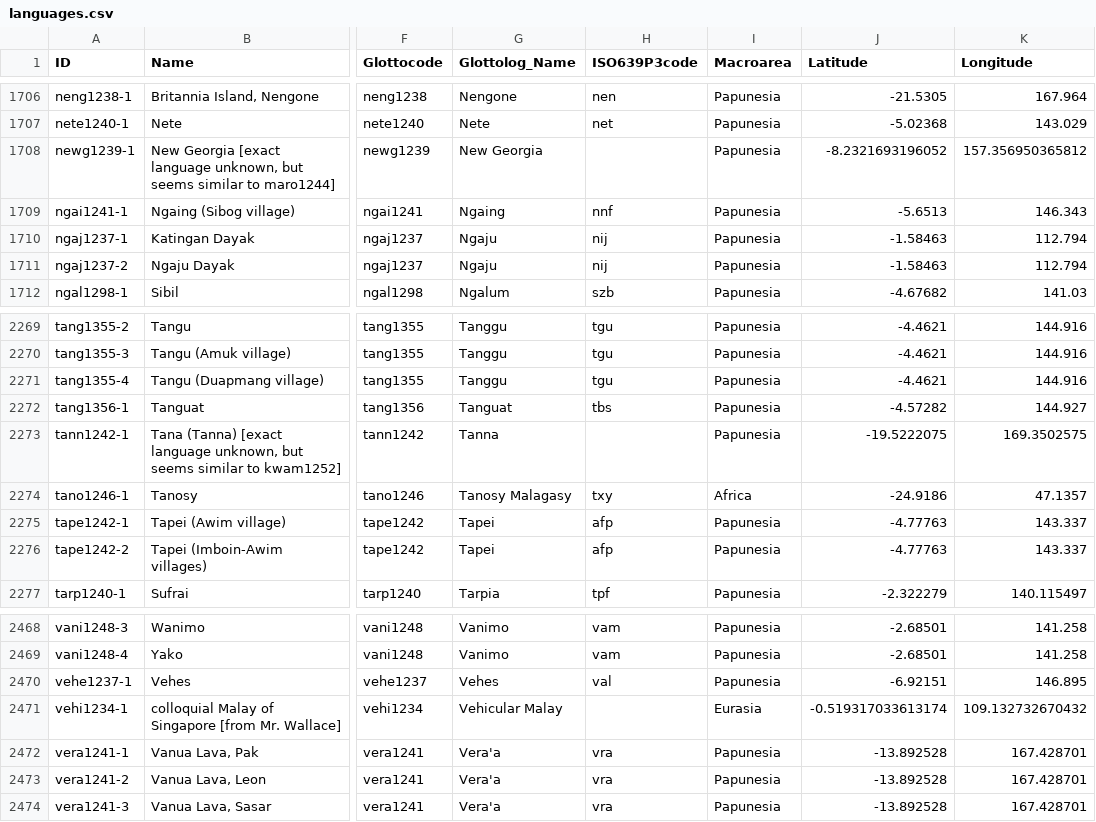
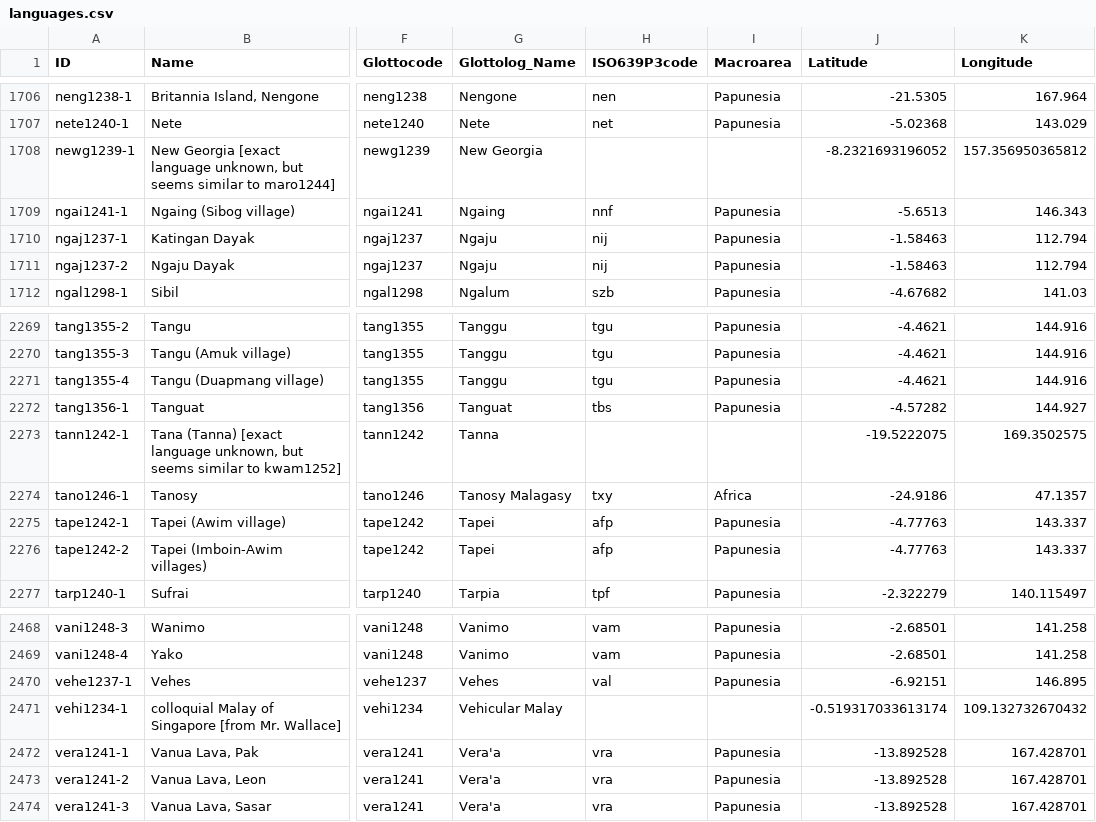
Before and after one commit to numeralbank/barlowpacific, a CSV file: etc/languages.csv, drawn as a sheet; only a part is shown, gaps mark what is left out; the diff covers the shown part only; the diff names each change by its address in the sheet, - before the commit and + after, or states it on an @@ line.

Commit message:
Update macroareas

```diff
--- a/etc/languages.csv
+++ b/etc/languages.csv
-I1708 (Macroarea): Papunesia
+I1708 (Macroarea): (empty)
-I2273 (Macroarea): Papunesia
+I2273 (Macroarea): (empty)
-I2471 (Macroarea): Eurasia
+I2471 (Macroarea): (empty)
```
Also changed, not shown: 10 edited cells elsewhere in this file.
